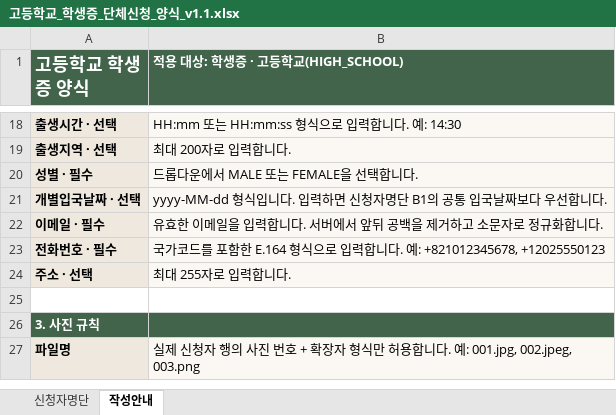
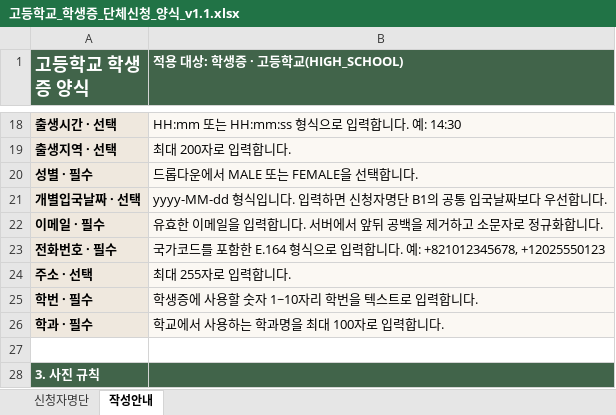
Before and after one commit to OSS-project3/HC, an Excel workbook: outputs/bulk-excel-templates-20260818/고등학교_학생증_단체신청_양식_v1.1.xlsx, sheet 작성안내, drawn as a sheet; only a part is shown, gaps mark what is left out; the shorter side is filled out with more unchanged rows; values as stored, in another font and other column widths than the file's, no borders; the diff names each change by its address in the sheet, - before the commit and + after, or states it on an @@ line.

```diff
--- a/outputs/bulk-excel-templates-20260818/고등학교_학생증_단체신청_양식_v1.1.xlsx (sheet 작성안내)
+++ b/outputs/bulk-excel-templates-20260818/고등학교_학생증_단체신청_양식_v1.1.xlsx (sheet 작성안내)
+row 25: 학번 · 필수 | 학생증에 사용할 숫자 1~10자리 학번을 텍스트로 입력합니다.
+row 26: 학과 · 필수 | 학교에서 사용하는 학과명을 최대 100자로 입력합니다.
```
Also changed, not shown: sheet 신청자명단, outputs/bulk-excel-templates-20260818/대학교_학생증_단체신청_양식_v1.1.xlsx, outputs/bulk-excel-templates-20260818/일반카드_단체신청_양식_v1.1.xlsx.
